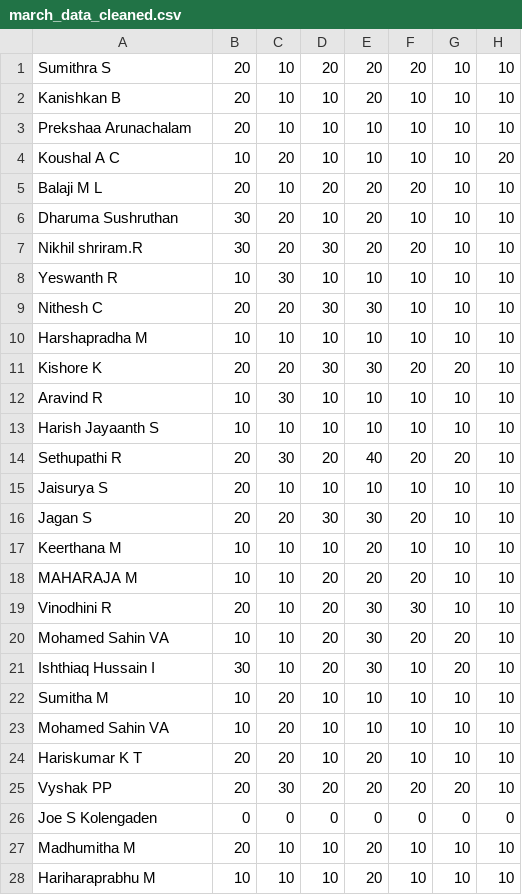
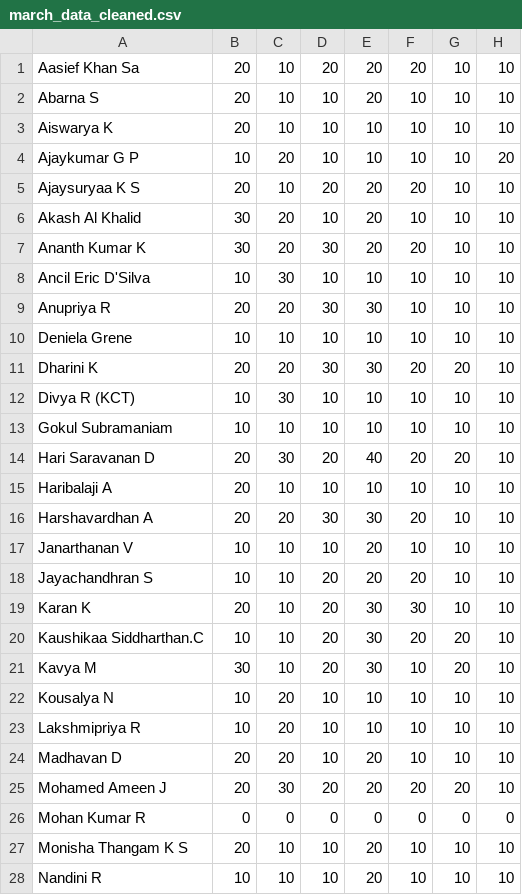
Before and after one commit to vigneshesan/ps192gie, a CSV file: march_data_cleaned.csv, drawn as a sheet; only a part is shown; the diff covers the shown part only; the diff names each change by its address in the sheet, - before the commit and + after, or states it on an @@ line.

```diff
--- a/march_data_cleaned.csv
+++ b/march_data_cleaned.csv
-A1: Sumithra S
+A1: Aasief Khan Sa
-A2: Kanishkan B
+A2: Abarna S
-A3: Prekshaa Arunachalam
+A3: Aiswarya K
-A4: Koushal A C
+A4: Ajaykumar G P
-A5: Balaji M L
+A5: Ajaysuryaa K S
-A6: Dharuma Sushruthan
+A6: Akash Al Khalid
-A7: Nikhil shriram.R
+A7: Ananth Kumar K
-A8: Yeswanth R
+A8: Ancil Eric D'Silva
-A9: Nithesh C
+A9: Anupriya R
-A10: Harshapradha M
+A10: Deniela Grene
-A11: Kishore K
+A11: Dharini K
-A12: Aravind R
+A12: Divya R (KCT)
-A13: Harish Jayaanth S
+A13: Gokul Subramaniam
-A14: Sethupathi R
+A14: Hari Saravanan D
-A15: Jaisurya S
+A15: Haribalaji A
-A16: Jagan S
+A16: Harshavardhan A
-A17: Keerthana M
+A17: Janarthanan V
-A18: MAHARAJA M
+A18: Jayachandhran S
-A19: Vinodhini R
+A19: Karan K
-A20: Mohamed Sahin VA
+A20: Kaushikaa Siddharthan.C
-A21: Ishthiaq Hussain I
+A21: Kavya M
-A22: Sumitha M
+A22: Kousalya N
-A23: Mohamed Sahin VA
+A23: Lakshmipriya R
-A24: Hariskumar K T
+A24: Madhavan D
-A25: Vyshak PP
+A25: Mohamed Ameen J
-A26: Joe S Kolengaden
+A26: Mohan Kumar R
-A27: Madhumitha M
+A27: Monisha Thangam K S
-A28: Hariharaprabhu M
+A28: Nandini R
```
Also changed, not shown: 26 edited cells elsewhere in this file, may_data_cleaned.csv, 7 other files.
